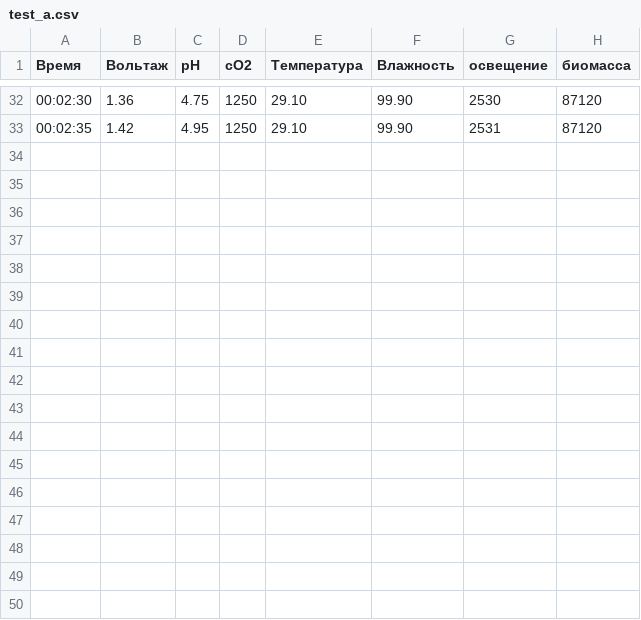
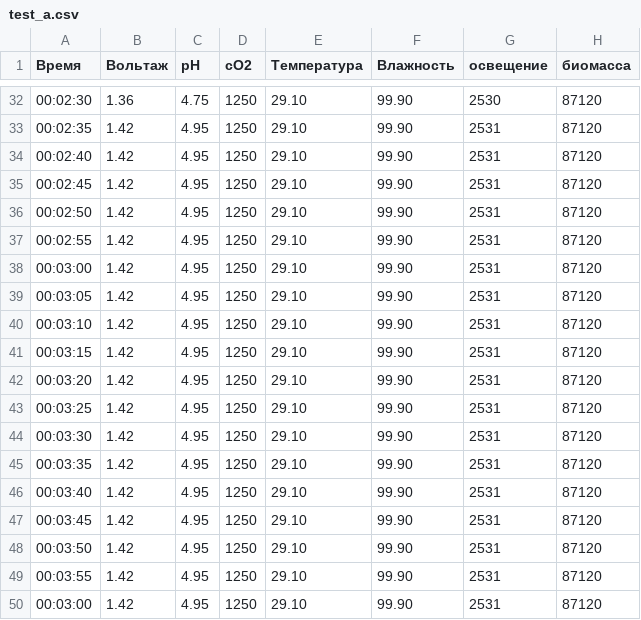
Before and after one commit to MCXA/mcxa.github.io, a CSV file: test_a.csv, drawn as a sheet; only a part is shown, gaps mark what is left out; the diff names each change by its address in the sheet, - before the commit and + after, or states it on an @@ line.

Commit message:
Update test_a.csv

```diff
--- a/test_a.csv
+++ b/test_a.csv
+row 34: 00:02:40 | 1.42 | 4.95 | 1250 | 29.10 | 99.90 | 2531 | 87120
+row 35: 00:02:45 | 1.42 | 4.95 | 1250 | 29.10 | 99.90 | 2531 | 87120
+row 36: 00:02:50 | 1.42 | 4.95 | 1250 | 29.10 | 99.90 | 2531 | 87120
+row 37: 00:02:55 | 1.42 | 4.95 | 1250 | 29.10 | 99.90 | 2531 | 87120
+row 38: 00:03:00 | 1.42 | 4.95 | 1250 | 29.10 | 99.90 | 2531 | 87120
+row 39: 00:03:05 | 1.42 | 4.95 | 1250 | 29.10 | 99.90 | 2531 | 87120
+row 40: 00:03:10 | 1.42 | 4.95 | 1250 | 29.10 | 99.90 | 2531 | 87120
+row 41: 00:03:15 | 1.42 | 4.95 | 1250 | 29.10 | 99.90 | 2531 | 87120
+row 42: 00:03:20 | 1.42 | 4.95 | 1250 | 29.10 | 99.90 | 2531 | 87120
+row 43: 00:03:25 | 1.42 | 4.95 | 1250 | 29.10 | 99.90 | 2531 | 87120
+row 44: 00:03:30 | 1.42 | 4.95 | 1250 | 29.10 | 99.90 | 2531 | 87120
+row 45: 00:03:35 | 1.42 | 4.95 | 1250 | 29.10 | 99.90 | 2531 | 87120
+row 46: 00:03:40 | 1.42 | 4.95 | 1250 | 29.10 | 99.90 | 2531 | 87120
+row 47: 00:03:45 | 1.42 | 4.95 | 1250 | 29.10 | 99.90 | 2531 | 87120
+row 48: 00:03:50 | 1.42 | 4.95 | 1250 | 29.10 | 99.90 | 2531 | 87120
+row 49: 00:03:55 | 1.42 | 4.95 | 1250 | 29.10 | 99.90 | 2531 | 87120
+row 50: 00:03:00 | 1.42 | 4.95 | 1250 | 29.10 | 99.90 | 2531 | 87120
```
